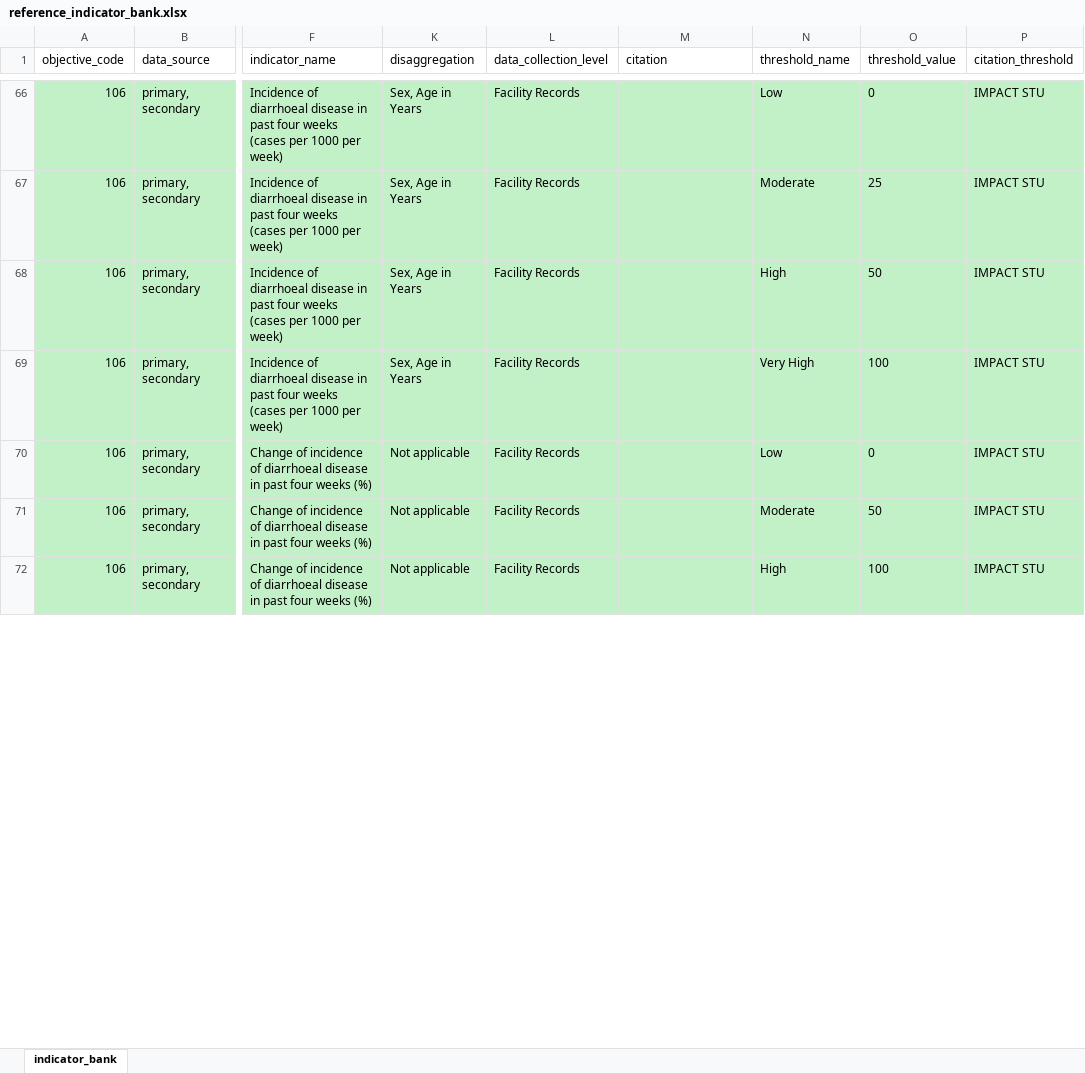
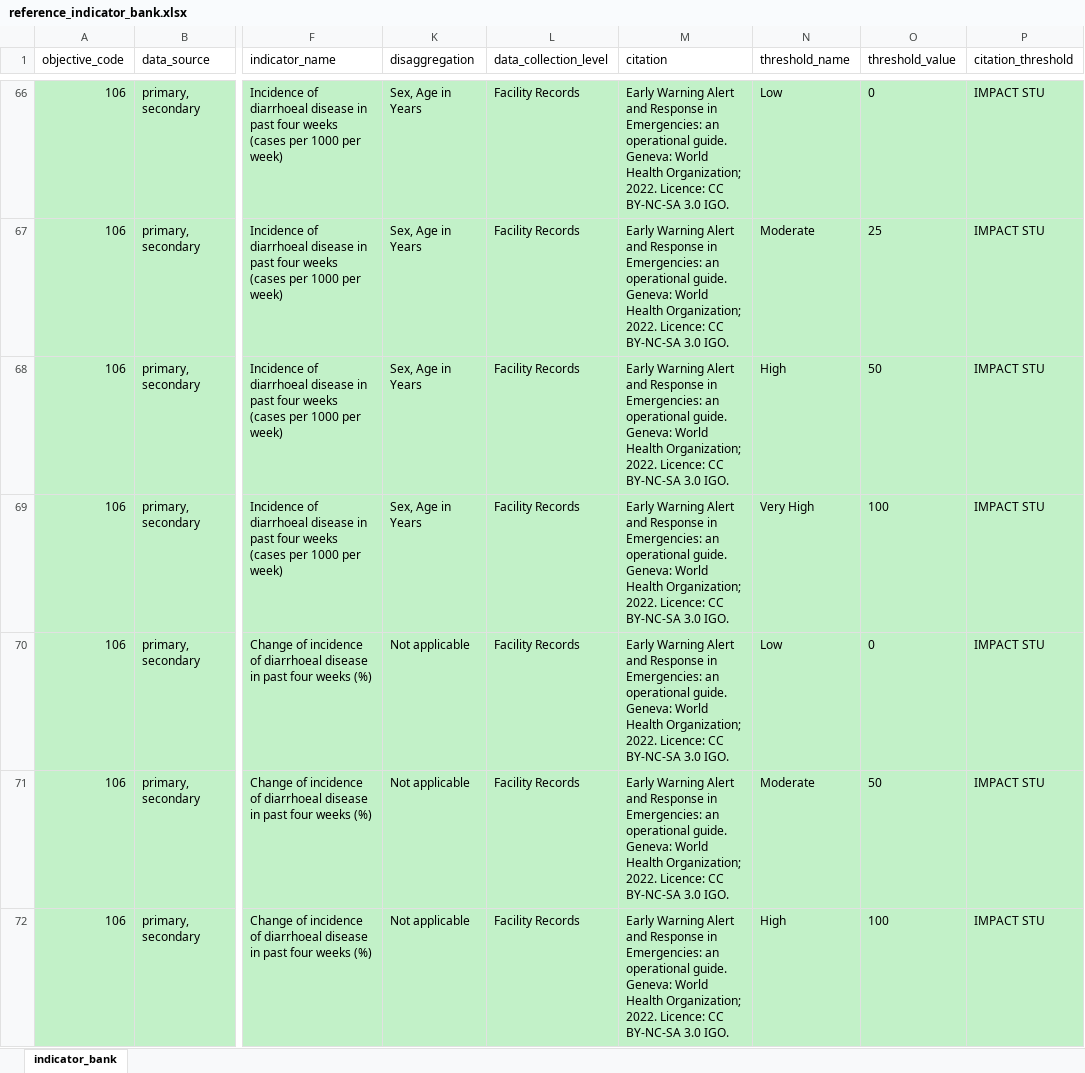
Before and after one commit to SaeedR1987/public_health_resources, an Excel workbook: inst/resources/reference_indicator_bank.xlsx, sheet indicator_bank, drawn as a sheet; only a part is shown, gaps mark what is left out; values as stored, in another font and other column widths than the file's, no borders; the diff covers the shown part only; the diff names each change by its address in the sheet, - before the commit and + after, or states it on an @@ line.

```diff
--- a/inst/resources/reference_indicator_bank.xlsx (sheet indicator_bank)
+++ b/inst/resources/reference_indicator_bank.xlsx (sheet indicator_bank)
-M66:M72 (citation): (empty)
+M66:M72 (citation): Early Warning Alert and Response in Emergencies: an operational guide. Geneva: World Health Organization; 2022. Licence: CC BY-NC-SA 3.0 IGO.
```
Also changed, not shown: 77 added rows, 1 removed row, 881 edited cells and cell formats elsewhere in this sheet, hidden cells, inst/resources/tool_household_iphra_v2.xlsx.
